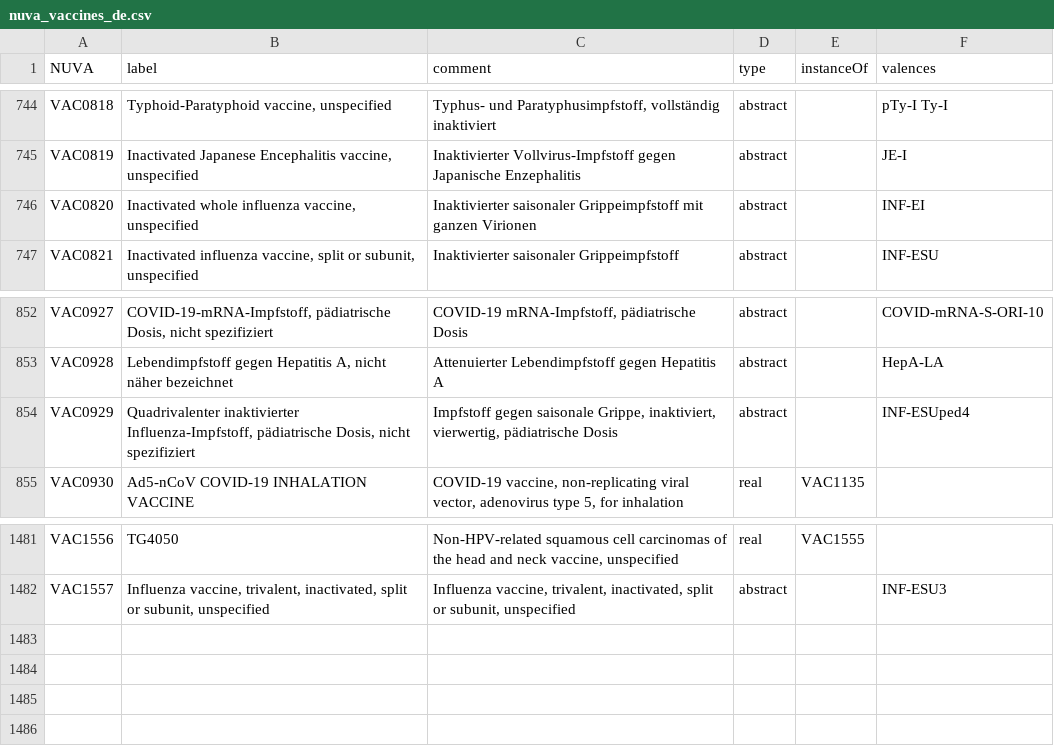
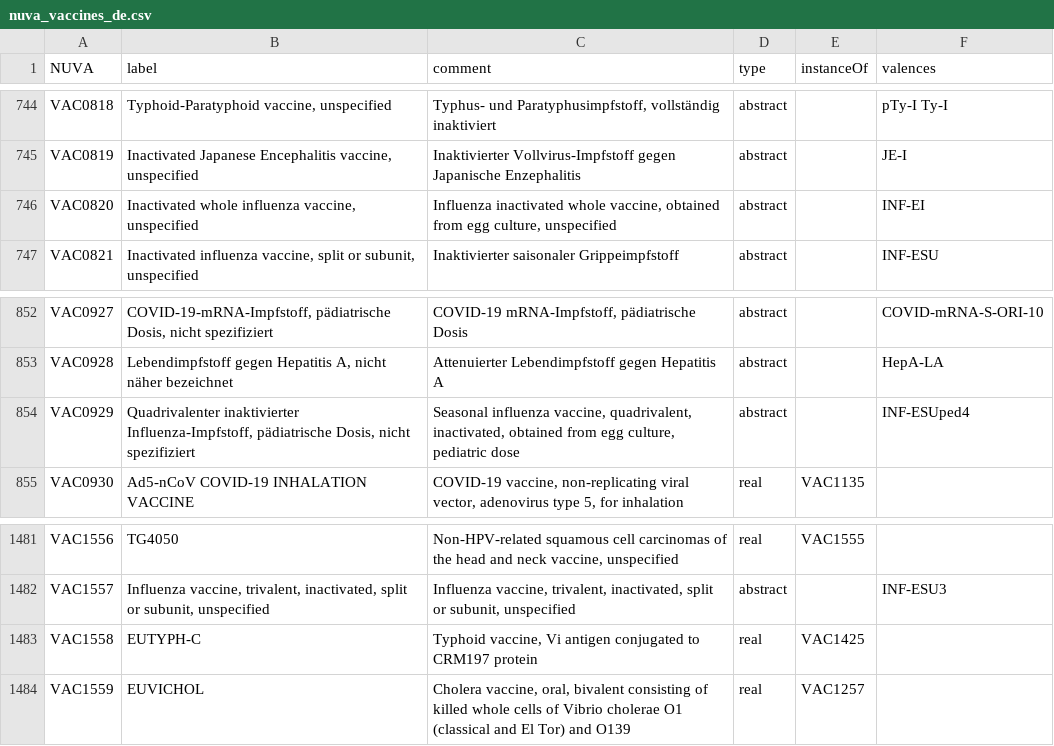
Before and after one commit to IVC-NUVA/NUVA, a CSV file: Exports/CSV/nuva_vaccines_de.csv, drawn as a sheet; only a part is shown, gaps mark what is left out.

```diff
--- a/Exports/CSV/nuva_vaccines_de.csv
+++ b/Exports/CSV/nuva_vaccines_de.csv
@@ -746,3 +746,3 @@ VAC0818,"Typhoid-Paratyphoid vaccine, unspecified","Typhus- und Paratyphusimpfst
 VAC0819,"Inactivated Japanese Encephalitis vaccine, unspecified",Inaktivierter Vollvirus-Impfstoff gegen Japanische Enzephalitis,abstract,,JE-I
-VAC0820,"Inactivated whole influenza vaccine, unspecified",Inaktivierter saisonaler Grippeimpfstoff mit ganzen Virionen,abstract,,INF-EI
+VAC0820,"Inactivated whole influenza vaccine, unspecified","Influenza inactivated whole vaccine, obtained from egg culture, unspecified",abstract,,INF-EI
 VAC0821,"Inactivated influenza vaccine, split or subunit, unspecified",Inaktivierter saisonaler Grippeimpfstoff,abstract,,INF-ESU
@@ -854,3 +854,3 @@ VAC0927,"COVID-19-mRNA-Impfstoff, pädiatrische Dosis, nicht spezifiziert","COVI
 VAC0928,"Lebendimpfstoff gegen Hepatitis A, nicht näher bezeichnet",Attenuierter Lebendimpfstoff gegen Hepatitis A,abstract,,HepA-LA
-VAC0929,"Quadrivalenter inaktivierter Influenza-Impfstoff, pädiatrische Dosis, nicht spezifiziert","Impfstoff gegen saisonale Grippe, inaktiviert, vierwertig, pädiatrische Dosis",abstract,,INF-ESUped4
+VAC0929,"Quadrivalenter inaktivierter Influenza-Impfstoff, pädiatrische Dosis, nicht spezifiziert","Seasonal influenza vaccine, quadrivalent, inactivated, obtained from egg culture, pediatric dose",abstract,,INF-ESUped4
 VAC0930,Ad5-nCoV COVID-19 INHALATION VACCINE,"COVID-19 vaccine, non-replicating viral vector, adenovirus type 5, for inhalation",real,VAC1135,
@@ -1483 +1483,3 @@ VAC1556,TG4050,"Non-HPV-related squamous cell carcinomas of the head and neck va
 VAC1557,"Influenza vaccine, trivalent, inactivated, split or subunit, unspecified","Influenza vaccine, trivalent, inactivated, split or subunit, unspecified",abstract,,INF-ESU3
+VAC1558,EUTYPH-C,"Typhoid vaccine, Vi antigen conjugated to CRM197 protein",real,VAC1425,
+VAC1559,EUVICHOL,"Cholera vaccine, oral, bivalent consisting of killed whole cells of Vibrio cholerae O1 (classical and El Tor) and O139",real,VAC1257,
```
Also changed, not shown: Exports/CSV/nuva_vaccines_en.csv, Exports/CSV/nuva_vaccines_fr.csv, 15 other files.
